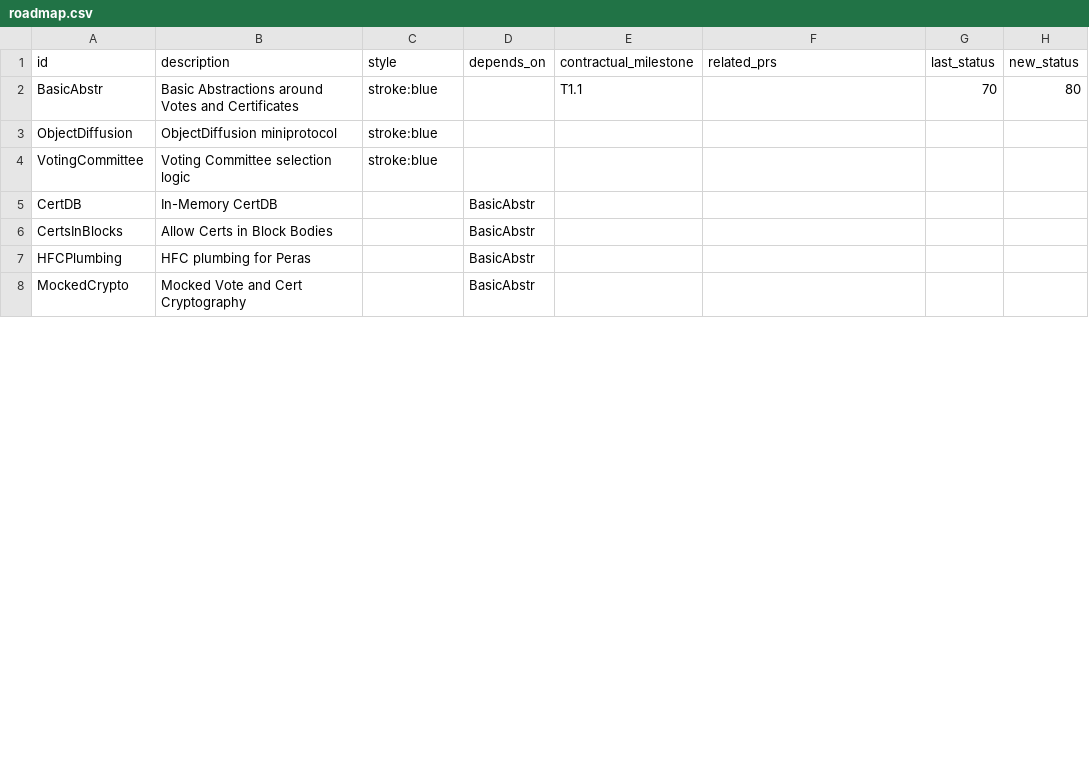
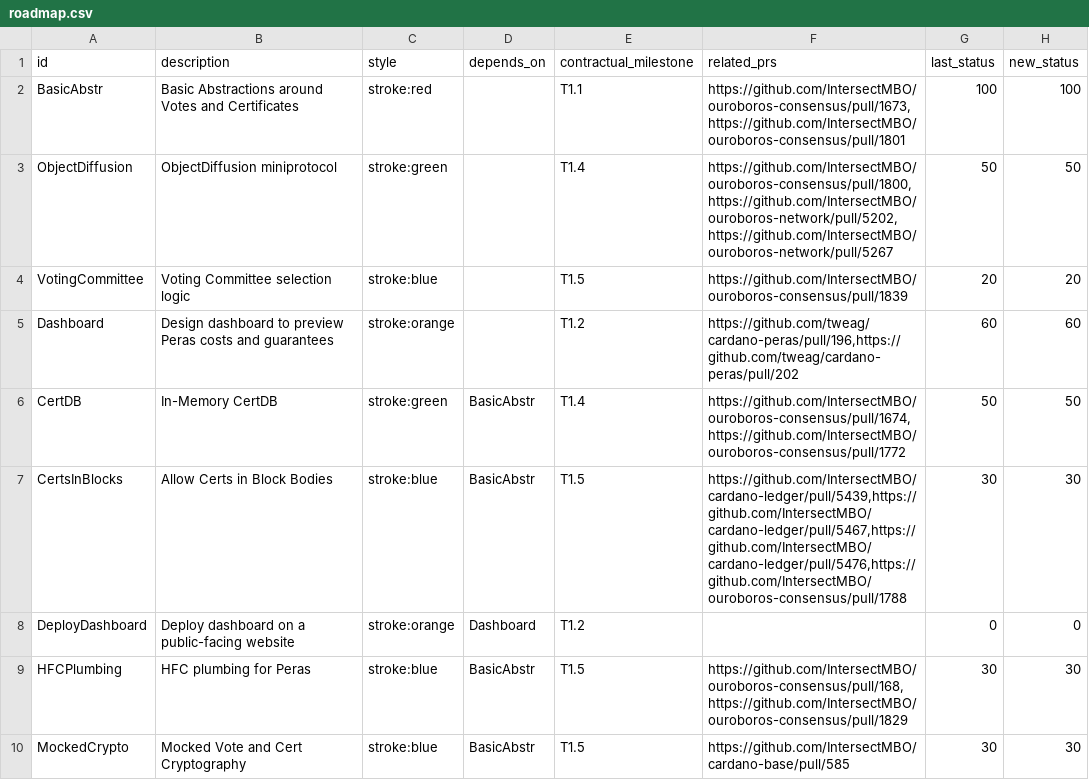
Before and after one commit to tweag/cardano-peras, a CSV file: docs/roadmap.csv, drawn as a sheet; only a part is shown; the diff covers the shown part only.

Commit message:
Update roadmap with PR links, milestones, and actual progress values

```diff
--- a/docs/roadmap.csv
+++ b/docs/roadmap.csv
@@ -1,8 +1,10 @@
 id;description;style;depends_on;contractual_milestone;related_prs;last_status;new_status
-BasicAbstr;Basic Abstractions around Votes and Certificates;stroke:blue;;T1.1;;70;80
-ObjectDiffusion;ObjectDiffusion miniprotocol;stroke:blue;;;;;
-VotingCommittee;Voting Committee selection logic;stroke:blue;;;;;
-CertDB;In-Memory CertDB;;BasicAbstr;;;;
-CertsInBlocks;Allow Certs in Block Bodies;;BasicAbstr;;;;
-HFCPlumbing;HFC plumbing for Peras;;BasicAbstr;;;;
-MockedCrypto;Mocked Vote and Cert Cryptography;;BasicAbstr;;;;
+BasicAbstr;Basic Abstractions around Votes and Certificates;stroke:red;;T1.1;https://github.com/IntersectMBO/ouroboros-consensus/pull/1673,https://github.com/IntersectMBO/ouroboros-consensus/pull/1801;100;100
+ObjectDiffusion;ObjectDiffusion miniprotocol;stroke:green;;T1.4;https://github.com/IntersectMBO/ouroboros-consensus/pull/1800,https://github.com/IntersectMBO/ouroboros-network/pull/5202,https://github.com/IntersectMBO/ouroboros-network/pull/5267;50;50
+VotingCommittee;Voting Committee selection logic;stroke:blue;;T1.5;https://github.com/IntersectMBO/ouroboros-consensus/pull/1839;20;20
+Dashboard;Design dashboard to preview Peras costs and guarantees;stroke:orange;;T1.2;https://github.com/tweag/cardano-peras/pull/196,https://github.com/tweag/cardano-peras/pull/202;60;60
+CertDB;In-Memory CertDB;stroke:green;BasicAbstr;T1.4;https://github.com/IntersectMBO/ouroboros-consensus/pull/1674,https://github.com/IntersectMBO/ouroboros-consensus/pull/1772;50;50
+CertsInBlocks;Allow Certs in Block Bodies;stroke:blue;BasicAbstr;T1.5;https://github.com/IntersectMBO/cardano-ledger/pull/5439,https://github.com/IntersectMBO/cardano-ledger/pull/5467,https://github.com/IntersectMBO/cardano-ledger/pull/5476,https://github.com/IntersectMBO/ouroboros-consensus/pull/1788;30;30
+DeployDashboard;Deploy dashboard on a public-facing website;stroke:orange;Dashboard;T1.2;;0;0
+HFCPlumbing;HFC plumbing for Peras;stroke:blue;BasicAbstr;T1.5;https://github.com/IntersectMBO/ouroboros-consensus/pull/168,https://github.com/IntersectMBO/ouroboros-consensus/pull/1829;30;30
+MockedCrypto;Mocked Vote and Cert Cryptography;stroke:blue;BasicAbstr;T1.5;https://github.com/IntersectMBO/cardano-base/pull/585;30;30
```
Also changed, not shown: 85 edited cells elsewhere in this file, 2 other files.
